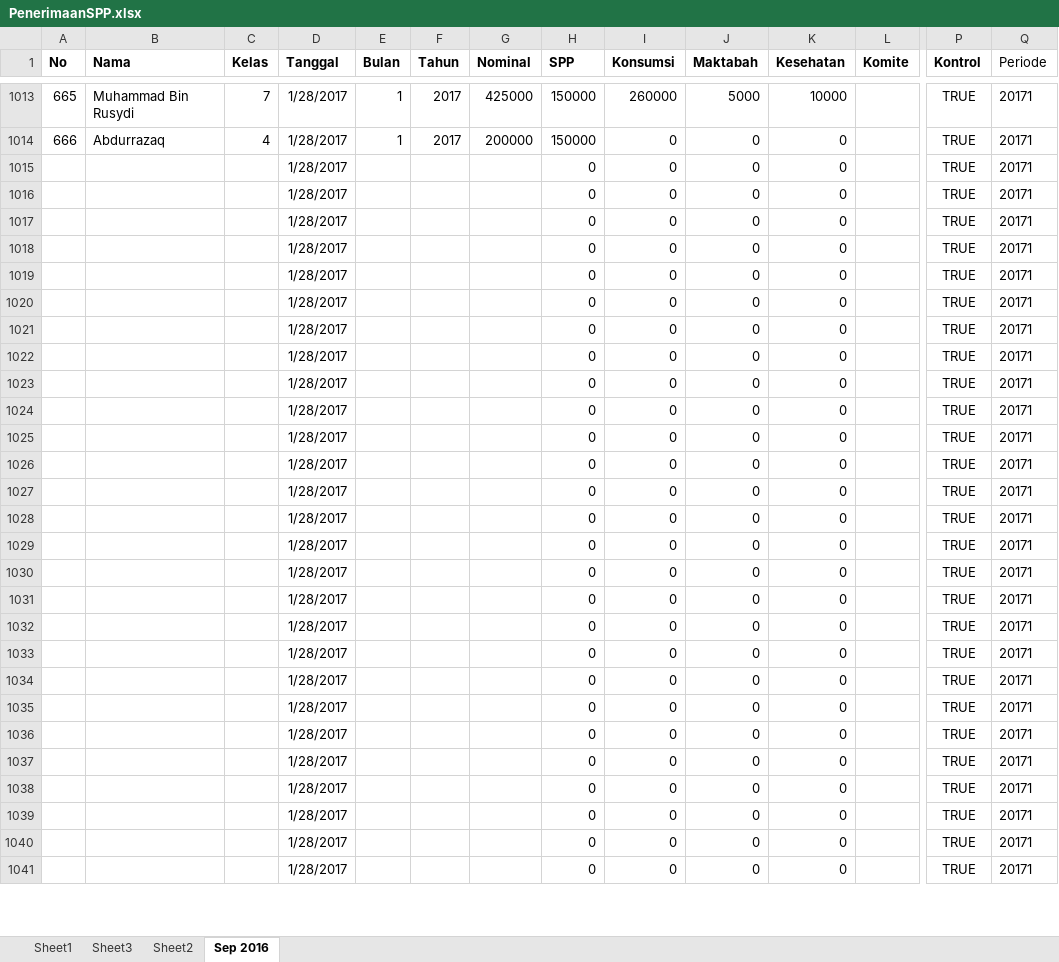
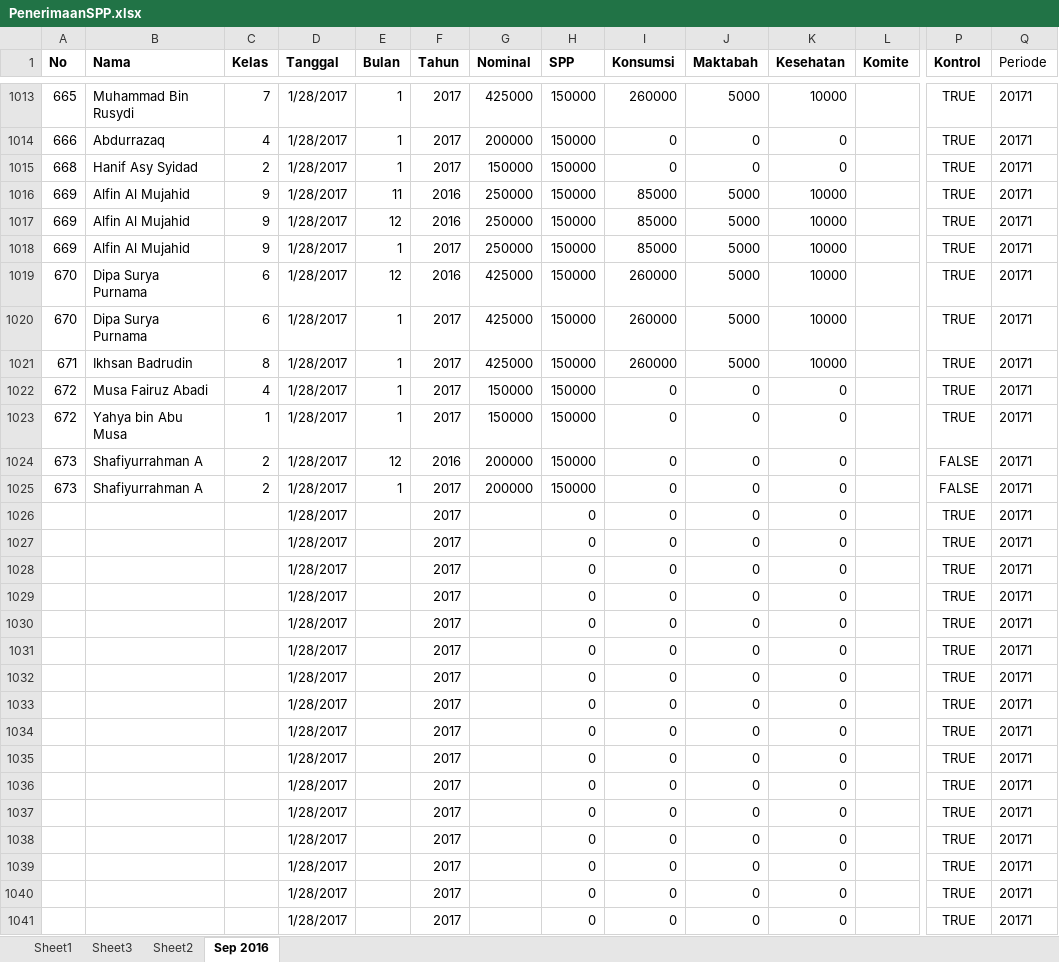
Before and after one commit to bagusprasojo/mds, an Excel workbook: PenerimaanSPP.xlsx, sheet Sep 2016, drawn as a sheet; only a part is shown, gaps mark what is left out; values as stored, in another font and other column widths than the file's, no borders; removed rows and columns are numbered as before the commit, all else as after; rows hold the shown columns only; the diff covers the shown part only; the diff names each change by its address in the sheet, - before the commit and + after, or states it on an @@ line.

Commit message:
s.d. 673

```diff
--- a/PenerimaanSPP.xlsx (sheet Sep 2016)
+++ b/PenerimaanSPP.xlsx (sheet Sep 2016)
-row 1015:  |  |  | 1/28/2017 |  |  |  | 0 | 0 | 0 | 0 |  | TRUE | 20171
-row 1016:  |  |  | 1/28/2017 |  |  |  | 0 | 0 | 0 | 0 |  | TRUE | 20171
-row 1017:  |  |  | 1/28/2017 |  |  |  | 0 | 0 | 0 | 0 |  | TRUE | 20171
-row 1018:  |  |  | 1/28/2017 |  |  |  | 0 | 0 | 0 | 0 |  | TRUE | 20171
-row 1019:  |  |  | 1/28/2017 |  |  |  | 0 | 0 | 0 | 0 |  | TRUE | 20171
-row 1020:  |  |  | 1/28/2017 |  |  |  | 0 | 0 | 0 | 0 |  | TRUE | 20171
-row 1021:  |  |  | 1/28/2017 |  |  |  | 0 | 0 | 0 | 0 |  | TRUE | 20171
-row 1022:  |  |  | 1/28/2017 |  |  |  | 0 | 0 | 0 | 0 |  | TRUE | 20171
-row 1023:  |  |  | 1/28/2017 |  |  |  | 0 | 0 | 0 | 0 |  | TRUE | 20171
-row 1024:  |  |  | 1/28/2017 |  |  |  | 0 | 0 | 0 | 0 |  | TRUE | 20171
-row 1025:  |  |  | 1/28/2017 |  |  |  | 0 | 0 | 0 | 0 |  | TRUE | 20171
+row 1015: 668 | Hanif Asy Syidad | 2 | 1/28/2017 | 1 | 2017 | 150000 | 150000 | 0 | 0 | 0 |  | TRUE | 20171
+row 1016: 669 | Alfin Al Mujahid | 9 | 1/28/2017 | 11 | 2016 | 250000 | 150000 | 85000 | 5000 | 10000 |  | TRUE | 20171
+row 1017: 669 | Alfin Al Mujahid | 9 | 1/28/2017 | 12 | 2016 | 250000 | 150000 | 85000 | 5000 | 10000 |  | TRUE | 20171
+row 1018: 669 | Alfin Al Mujahid | 9 | 1/28/2017 | 1 | 2017 | 250000 | 150000 | 85000 | 5000 | 10000 |  | TRUE | 20171
+row 1019: 670 | Dipa Surya Purnama | 6 | 1/28/2017 | 12 | 2016 | 425000 | 150000 | 260000 | 5000 | 10000 |  | TRUE | 20171
+row 1020: 670 | Dipa Surya Purnama | 6 | 1/28/2017 | 1 | 2017 | 425000 | 150000 | 260000 | 5000 | 10000 |  | TRUE | 20171
+row 1021: 671 | Ikhsan Badrudin | 8 | 1/28/2017 | 1 | 2017 | 425000 | 150000 | 260000 | 5000 | 10000 |  | TRUE | 20171
+row 1022: 672 | Musa Fairuz Abadi | 4 | 1/28/2017 | 1 | 2017 | 150000 | 150000 | 0 | 0 | 0 |  | TRUE | 20171
+row 1023: 672 | Yahya bin Abu Musa | 1 | 1/28/2017 | 1 | 2017 | 150000 | 150000 | 0 | 0 | 0 |  | TRUE | 20171
+row 1024: 673 | Shafiyurrahman A | 2 | 1/28/2017 | 12 | 2016 | 200000 | 150000 | 0 | 0 | 0 |  | FALSE | 20171
+row 1025: 673 | Shafiyurrahman A | 2 | 1/28/2017 | 1 | 2017 | 200000 | 150000 | 0 | 0 | 0 |  | FALSE | 20171
-F1026:F1041 (Tahun): (empty)
+F1026:F1041 (Tahun): 2017
```
Also changed, not shown: 25 edited cells elsewhere in this sheet.
